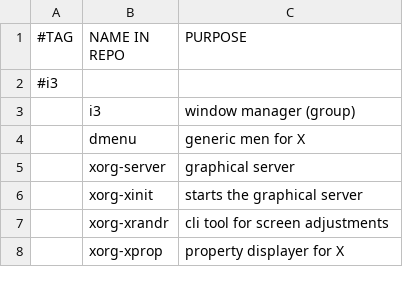
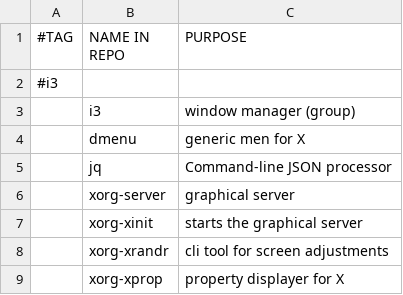
Before and after one commit to ispanos/anergos, a CSV file: programs/i3.csv, drawn as a sheet; only a part is shown; the diff names each change by its address in the sheet, - before the commit and + after, or states it on an @@ line.

Commit message:
added jq

```diff
--- a/programs/i3.csv
+++ b/programs/i3.csv
+row 5:  | jq | Command-line JSON processor
```
